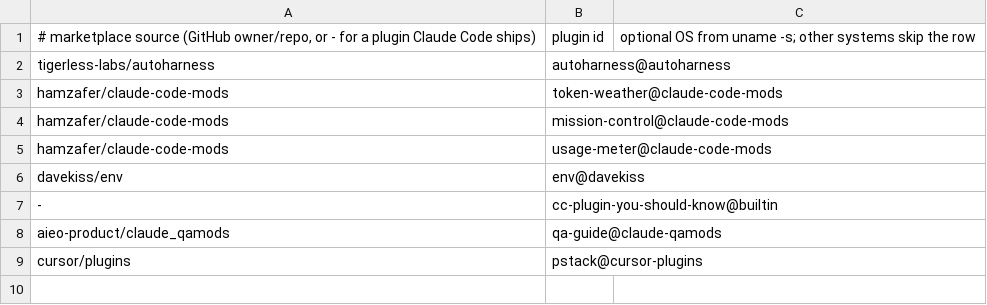
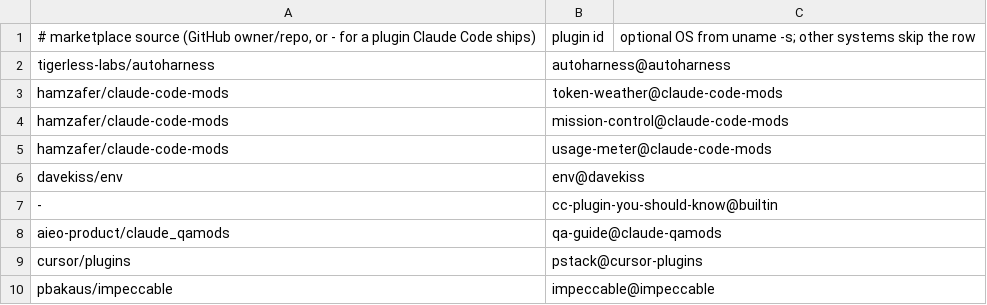
Before and after one commit to Asuforce/dotfiles, a TSV file: llm/plugins.tsv, drawn as a sheet; the diff names each change by its address in the sheet, - before the commit and + after, or states it on an @@ line.

Commit message:
Add /impeccable

```diff
--- a/llm/plugins.tsv
+++ b/llm/plugins.tsv
+row 10: pbakaus/impeccable | impeccable@impeccable
```
Also changed, not shown: 1 other file.
